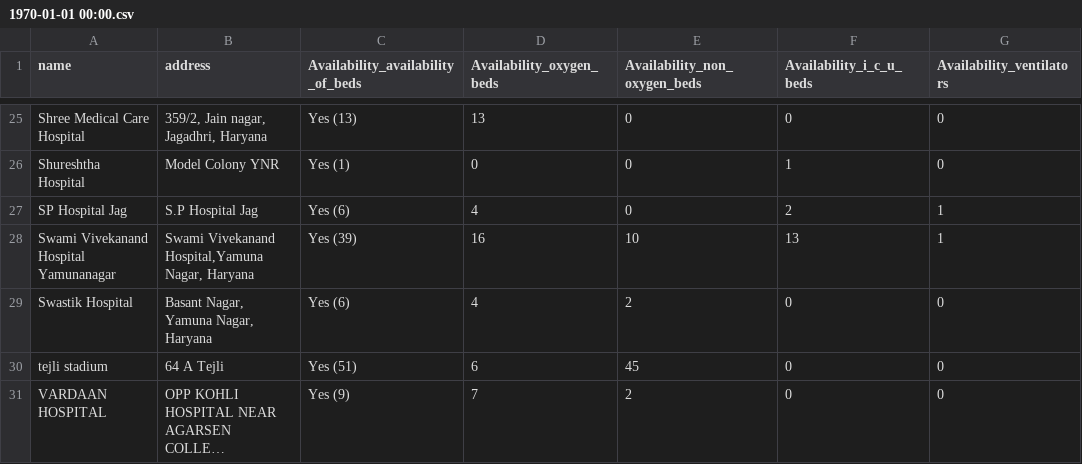
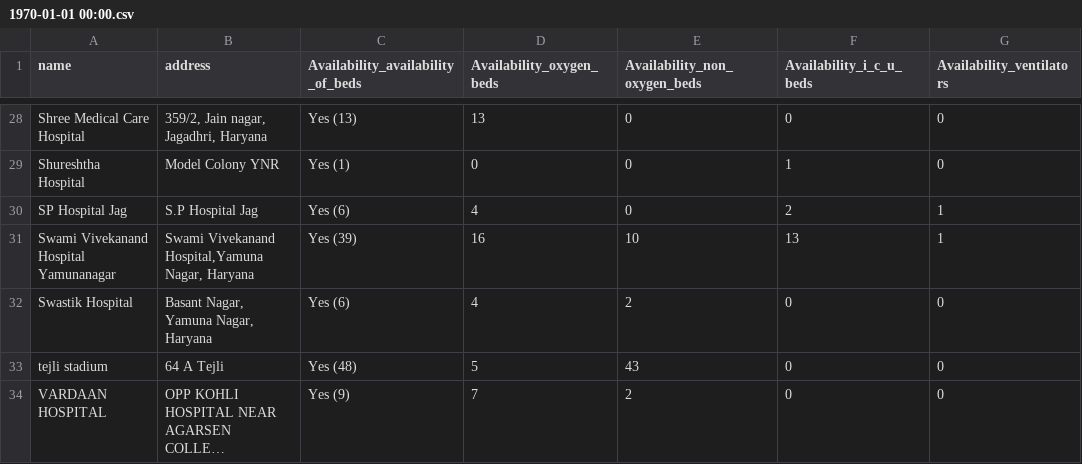
Before and after one commit to gurmanbh/haryana-beds-scraper, a CSV file: data/1970-01-01 00:00.csv, drawn as a sheet; only a part is shown, gaps mark what is left out; long unchanged cells end in …; addresses are those after the commit; the diff covers the shown part only; the diff names each change by its address in the sheet, - before the commit and + after, or states it on an @@ line.

```diff
--- a/data/1970-01-01 00:00.csv
+++ b/data/1970-01-01 00:00.csv
-C33: Yes (51)
+C33: Yes (48)
-D33 (Availability_oxygen_beds): 6
+D33 (Availability_oxygen_beds): 5
-E33 (Availability_non_oxygen_beds): 45
+E33 (Availability_non_oxygen_beds): 43
```
Also changed, not shown: 4 added rows, 1 removed row and 20 edited cells elsewhere in this file.
